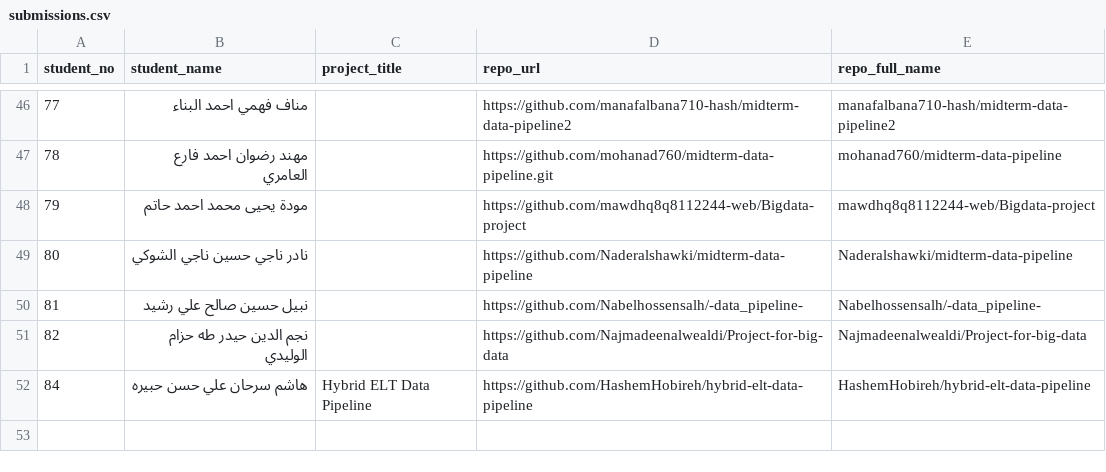
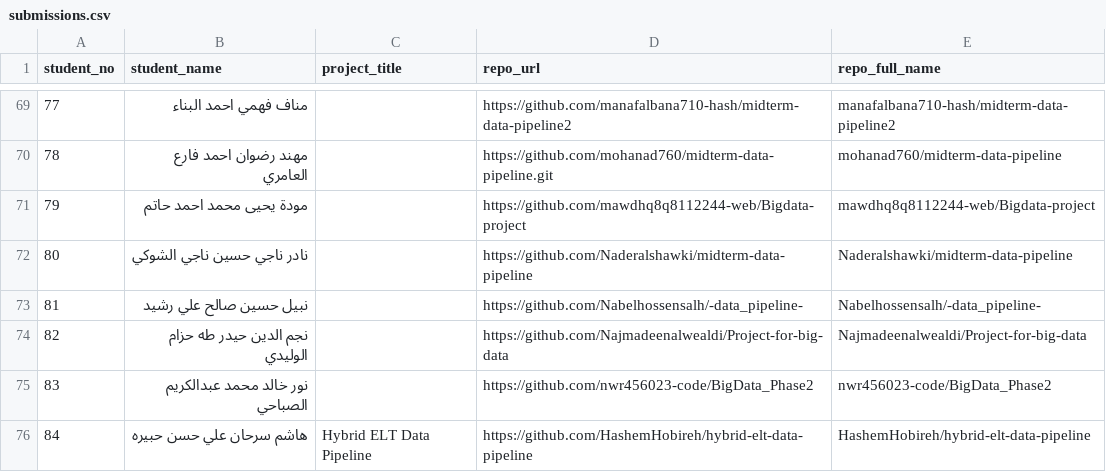
Before and after one commit to OmarAbusnad/bigdata-grader, a CSV file: submissions.csv, drawn as a sheet; only a part is shown, gaps mark what is left out; the diff covers the shown part only; the diff names each change by its address in the sheet, - before the commit and + after, or states it on an @@ line.

```diff
--- a/submissions.csv
+++ b/submissions.csv
+row 75: 83 | نور خالد محمد عبدالكريم الصباحي |  | https://github.com/nwr456023-code/BigData_Phase2 | nwr456023-code/BigData_Phase2
```
Also changed, not shown: 23 added rows and 4 edited cells elsewhere in this file.
